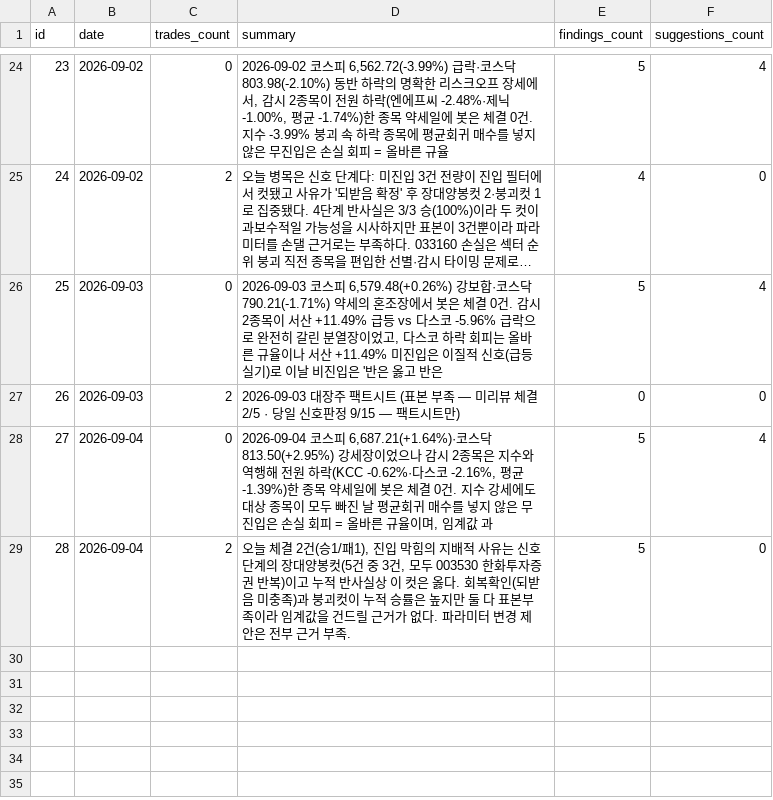
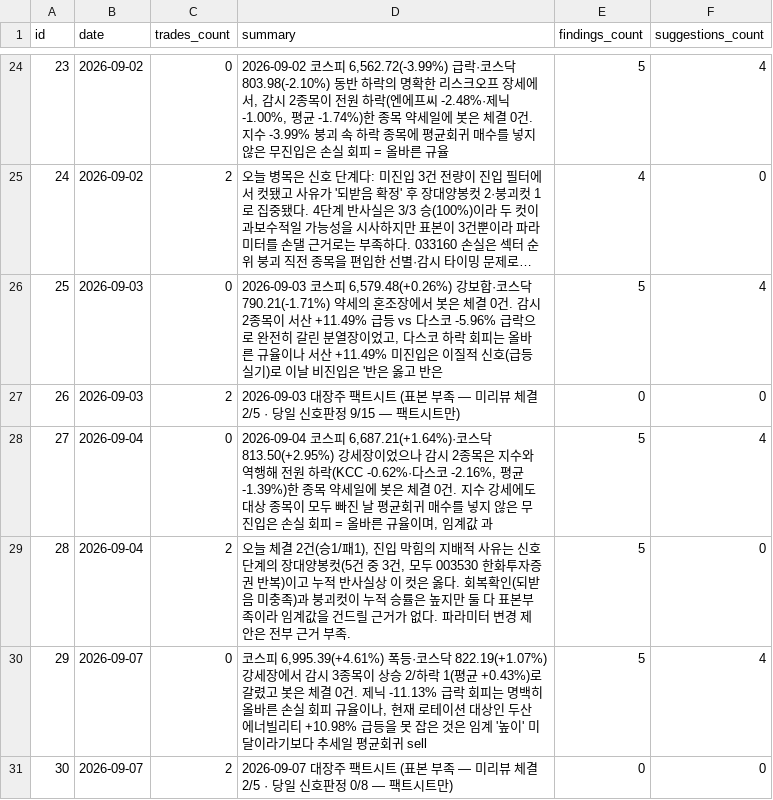
Before and after one commit to inwhan987/-, a CSV file: data/reviews.csv, drawn as a sheet; only a part is shown, gaps mark what is left out; long unchanged cells end in …; the diff names each change by its address in the sheet, - before the commit and + after, or states it on an @@ line.

Commit message:
data: 일별 백업 2026-09-08 (체결 56건 / 리뷰 30건 / 뉴스 3건 / 로그 612KB)

```diff
--- a/data/reviews.csv
+++ b/data/reviews.csv
+row 30: 29 | 2026-09-07 | 0 | 코스피 6,995.39(+4.61%) 폭등·코스닥 822.19(+1.07%) 강세장에서 감시 3종목이 상승 2/하락 1(평균 +0.43%)로 갈렸고 봇은 체결 0건. 제닉 -11.13% 급락 회피는 명백히 올바른 손실 회피 규율이나, 현재 로테이션 대상인 두산에너빌리티 +10.98% 급등을 못 잡은 것은 임계 '높이' 미달이라기보다 추세일 평균회귀 sell | 5 | 4
+row 31: 30 | 2026-09-07 | 2 | 2026-09-07 대장주 팩트시트 (표본 부족 — 미리뷰 체결 2/5 · 당일 신호판정 0/8 — 팩트시트만) | 0 | 0
```
Also changed, not shown: data/trades.csv, 9 other files.
